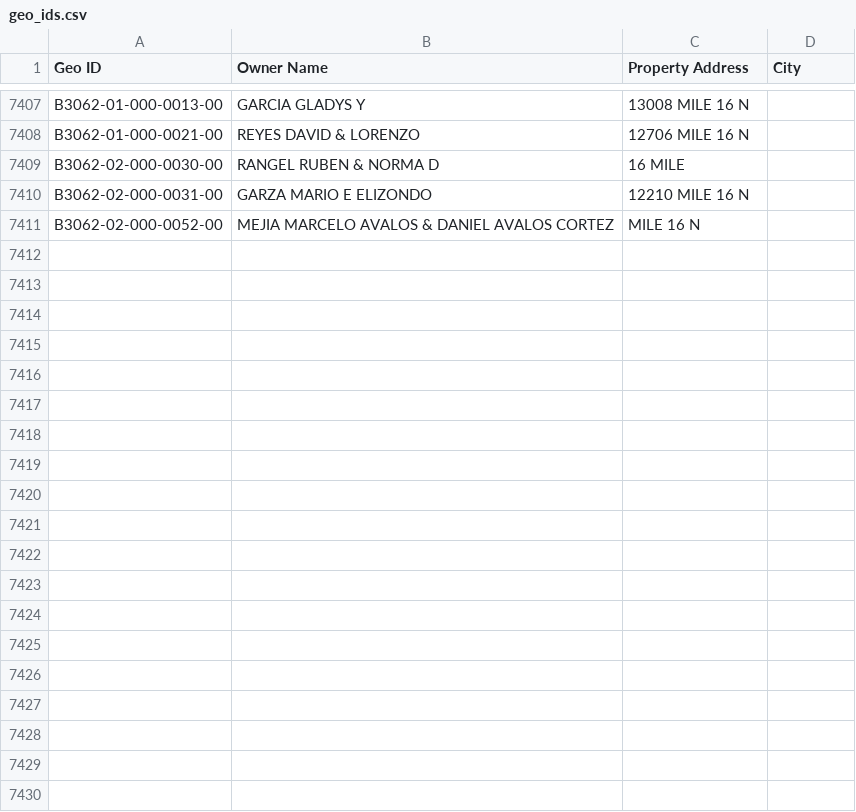
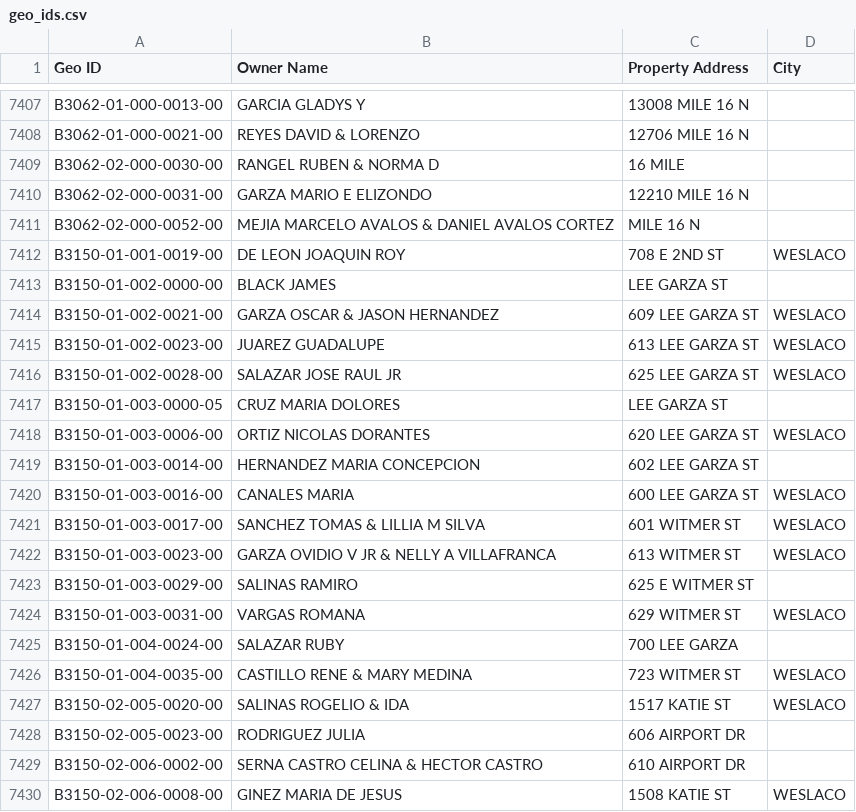
Before and after one commit to martinherrerajr33-source/hidalgo-tax-watch, a CSV file: input/geo_ids.csv, drawn as a sheet; only a part is shown, gaps mark what is left out; the diff covers the shown part only.

```diff
--- a/input/geo_ids.csv
+++ b/input/geo_ids.csv
@@ -7411 +7411,20 @@ B3062-02-000-0031-00,GARZA MARIO E ELIZONDO,12210 MILE 16 N,
 B3062-02-000-0052-00,MEJIA MARCELO AVALOS & DANIEL AVALOS CORTEZ, MILE 16 N,
+B3150-01-001-0019-00,DE LEON JOAQUIN ROY,708 E 2ND ST,WESLACO
+B3150-01-002-0000-00,BLACK JAMES, LEE GARZA ST,
+B3150-01-002-0021-00,GARZA OSCAR & JASON HERNANDEZ,609 LEE GARZA ST,WESLACO
+B3150-01-002-0023-00,JUAREZ GUADALUPE,613 LEE GARZA ST,WESLACO
+B3150-01-002-0028-00,SALAZAR JOSE RAUL JR,625 LEE GARZA ST,WESLACO
+B3150-01-003-0000-05,CRUZ MARIA DOLORES, LEE GARZA ST,
+B3150-01-003-0006-00,ORTIZ NICOLAS DORANTES,620 LEE GARZA ST,WESLACO
+B3150-01-003-0014-00,HERNANDEZ MARIA CONCEPCION,602 LEE GARZA ST,
+B3150-01-003-0016-00,CANALES MARIA,600 LEE GARZA ST,WESLACO
+B3150-01-003-0017-00,SANCHEZ TOMAS & LILLIA M SILVA,601 WITMER ST,WESLACO
+B3150-01-003-0023-00,GARZA OVIDIO V JR & NELLY A VILLAFRANCA,613 WITMER ST,WESLACO
+B3150-01-003-0029-00,SALINAS RAMIRO,625 E WITMER ST,
+B3150-01-003-0031-00,VARGAS ROMANA,629 WITMER ST,WESLACO
+B3150-01-004-0024-00,SALAZAR RUBY,700 LEE GARZA,
+B3150-01-004-0035-00,CASTILLO RENE & MARY MEDINA,723 WITMER ST,WESLACO
+B3150-02-005-0020-00,SALINAS ROGELIO & IDA,1517 KATIE ST,WESLACO
+B3150-02-005-0023-00,RODRIGUEZ JULIA,606 AIRPORT DR,
+B3150-02-006-0002-00,SERNA CASTRO CELINA & HECTOR CASTRO,610 AIRPORT DR,
+B3150-02-006-0008-00,GINEZ MARIA DE JESUS,1508 KATIE ST,WESLACO
```
Also changed, not shown: 34 added rows elsewhere in this file, 1 other file.
